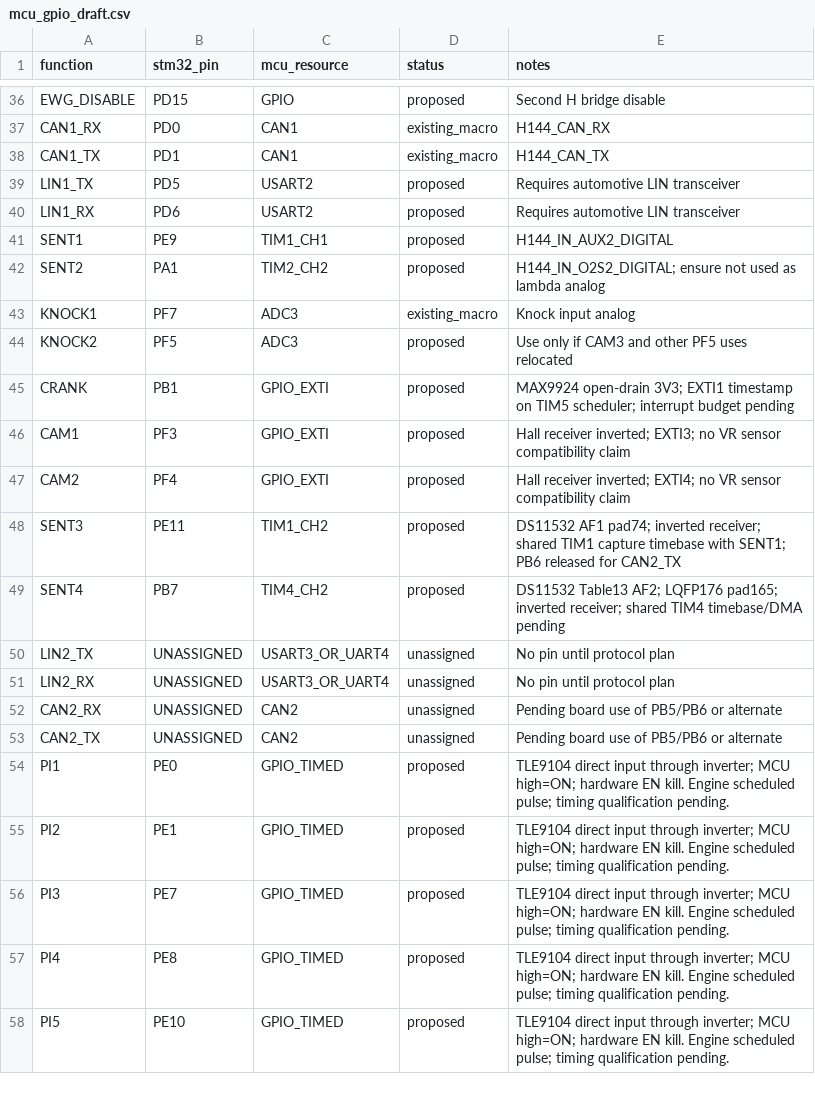
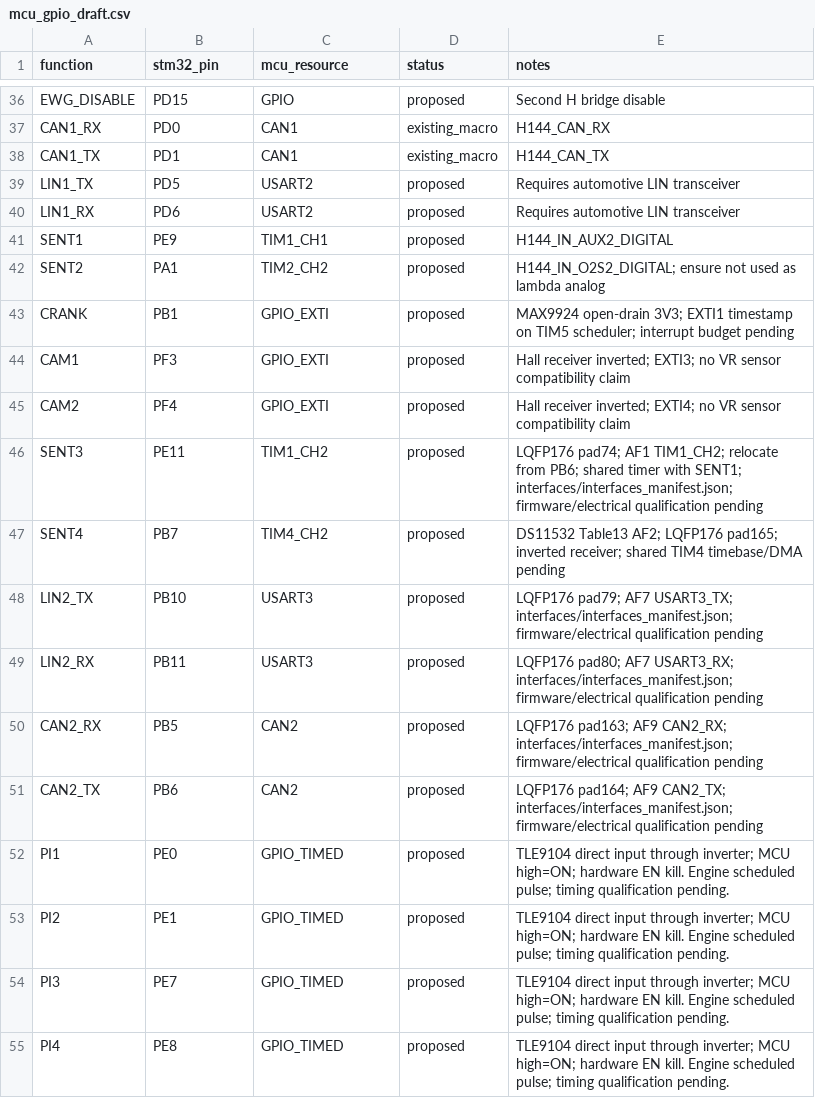
Before and after one commit to rakyury/rusefi-hardware, a CSV file: Power8GDI/hardware/mcu_gpio_draft.csv, drawn as a sheet; only a part is shown, gaps mark what is left out; the shorter side is filled out with more unchanged rows; the diff covers the shown part only.

```diff
--- a/Power8GDI/hardware/mcu_gpio_draft.csv
+++ b/Power8GDI/hardware/mcu_gpio_draft.csv
@@ -42,4 +42,2 @@ SENT1,PE9,TIM1_CH1,proposed,H144_IN_AUX2_DIGITAL
 SENT2,PA1,TIM2_CH2,proposed,H144_IN_O2S2_DIGITAL; ensure not used as lambda analog
-KNOCK1,PF7,ADC3,existing_macro,Knock input analog
-KNOCK2,PF5,ADC3,proposed,Use only if CAM3 and other PF5 uses relocated
 CRANK,PB1,GPIO_EXTI,proposed,MAX9924 open-drain 3V3; EXTI1 timestamp on TIM5 scheduler; interrupt budget pending
@@ -47,8 +45,8 @@ CAM1,PF3,GPIO_EXTI,proposed,Hall receiver inverted; EXTI3; no VR sensor compatib
 CAM2,PF4,GPIO_EXTI,proposed,Hall receiver inverted; EXTI4; no VR sensor compatibility claim
-SENT3,PE11,TIM1_CH2,proposed,DS11532 AF1 pad74; inverted receiver; shared TIM1 capture timebase with SENT1; PB6 released for CAN2_TX
+SENT3,PE11,TIM1_CH2,proposed,LQFP176 pad74; AF1 TIM1_CH2; relocate from PB6; shared timer with SENT1; interfaces/interfaces_manifest.json; firmware/electrical qualification pending
 SENT4,PB7,TIM4_CH2,proposed,DS11532 Table13 AF2; LQFP176 pad165; inverted receiver; shared TIM4 timebase/DMA pending
-LIN2_TX,UNASSIGNED,USART3_OR_UART4,unassigned,No pin until protocol plan
-LIN2_RX,UNASSIGNED,USART3_OR_UART4,unassigned,No pin until protocol plan
-CAN2_RX,UNASSIGNED,CAN2,unassigned,Pending board use of PB5/PB6 or alternate
-CAN2_TX,UNASSIGNED,CAN2,unassigned,Pending board use of PB5/PB6 or alternate
+LIN2_TX,PB10,USART3,proposed,LQFP176 pad79; AF7 USART3_TX; interfaces/interfaces_manifest.json; firmware/electrical qualification pending
+LIN2_RX,PB11,USART3,proposed,LQFP176 pad80; AF7 USART3_RX; interfaces/interfaces_manifest.json; firmware/electrical qualification pending
+CAN2_RX,PB5,CAN2,proposed,LQFP176 pad163; AF9 CAN2_RX; interfaces/interfaces_manifest.json; firmware/electrical qualification pending
+CAN2_TX,PB6,CAN2,proposed,LQFP176 pad164; AF9 CAN2_TX; interfaces/interfaces_manifest.json; firmware/electrical qualification pending
 PI1,PE0,GPIO_TIMED,proposed,TLE9104 direct input through inverter; MCU high=ON; hardware EN kill. Engine scheduled pulse; timing qualification pending.
```
Also changed, not shown: 26 added rows elsewhere in this file, Power8GDI/hardware/design/board/connector_aliases.csv, 23 other files.
